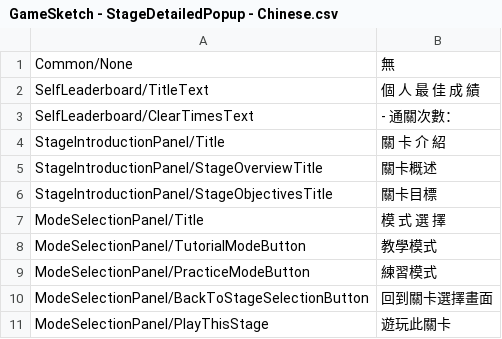
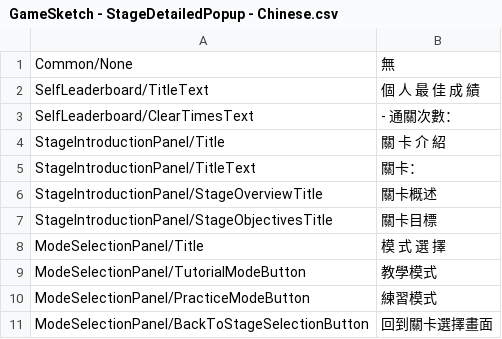
Before and after one commit to fcumselab/GitEducationGame, a CSV file: Assets/02_Scenes/i18n/Global/GameSketch - StageDetailedPopup - Chinese.csv, drawn as a sheet; only a part is shown; the shorter side is filled out with more unchanged rows; the diff names each change by its address in the sheet, - before the commit and + after, or states it on an @@ line.

Commit message:
Restore Stage Select screen scene to 3840x2160

```diff
--- a/Assets/02_Scenes/i18n/Global/GameSketch - StageDetailedPopup - Chinese.csv
+++ b/Assets/02_Scenes/i18n/Global/GameSketch - StageDetailedPopup - Chinese.csv
+row 5: StageIntroductionPanel/TitleText | 關卡：
```
Also changed, not shown: Assets/02_Scenes/i18n/Global/GameSketch - StageDetailedPopup - English.csv, 15 other files.
